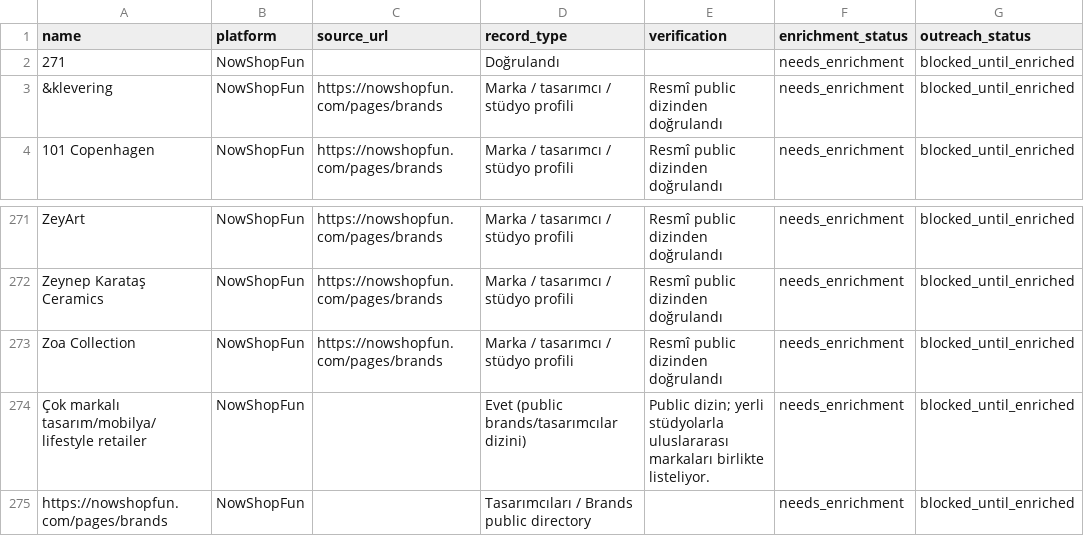
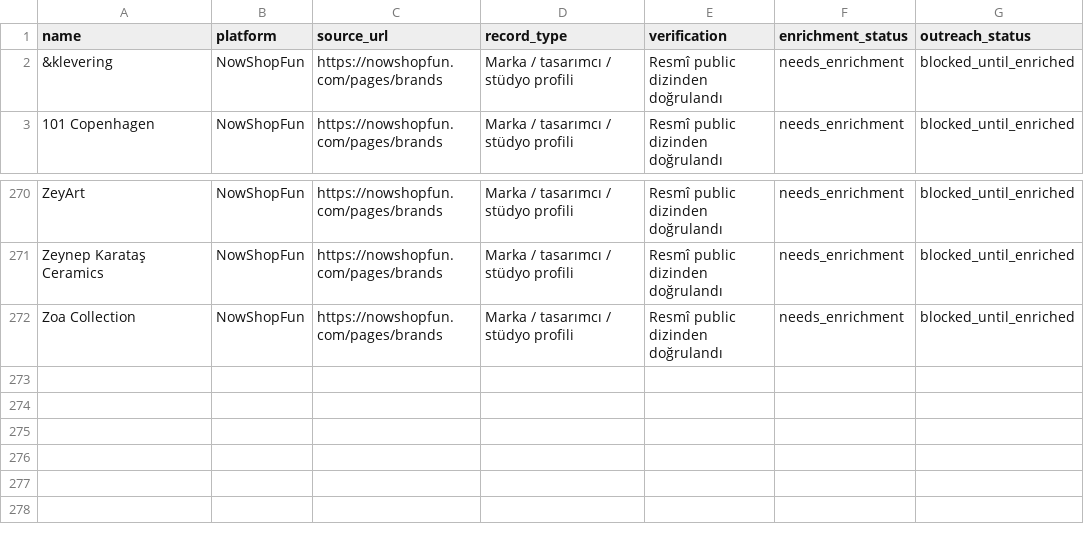
Before and after one commit to saralercan/ercan, a CSV file: data/outreach/platforms/nowshopfun-2026-10-02.csv, drawn as a sheet; only a part is shown, gaps mark what is left out; the diff names each change by its address in the sheet, - before the commit and + after, or states it on an @@ line.

Commit message:
Clean NowShopFun roster rows

```diff
--- a/data/outreach/platforms/nowshopfun-2026-10-02.csv
+++ b/data/outreach/platforms/nowshopfun-2026-10-02.csv
-row 2: 271 | NowShopFun |  | Doğrulandı |  | needs_enrichment | blocked_until_enriched
-row 274: Çok markalı tasarım/mobilya/lifestyle retailer | NowShopFun |  | Evet (public brands/tasarımcılar dizini) | Public dizin; yerli stüdyolarla uluslararası markaları birlikte listeliyor. | needs_enrichment | blocked_until_enriched
-row 275: https://nowshopfun.com/pages/brands | NowShopFun |  | Tasarımcıları / Brands public directory |  | needs_enrichment | blocked_until_enriched
```
